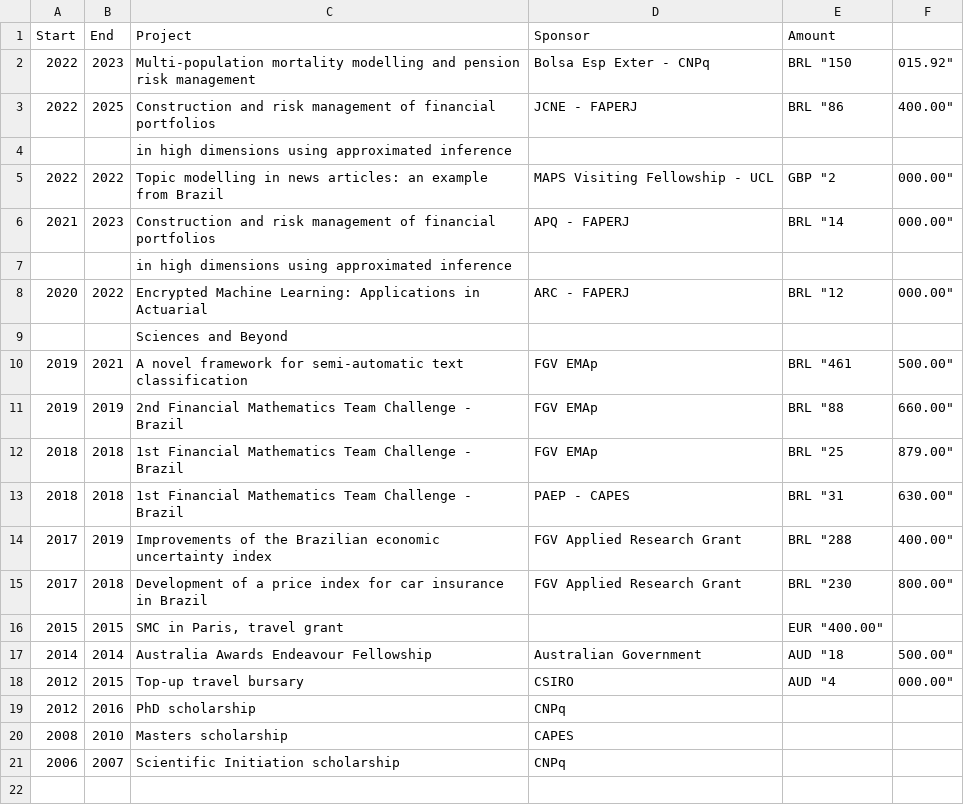
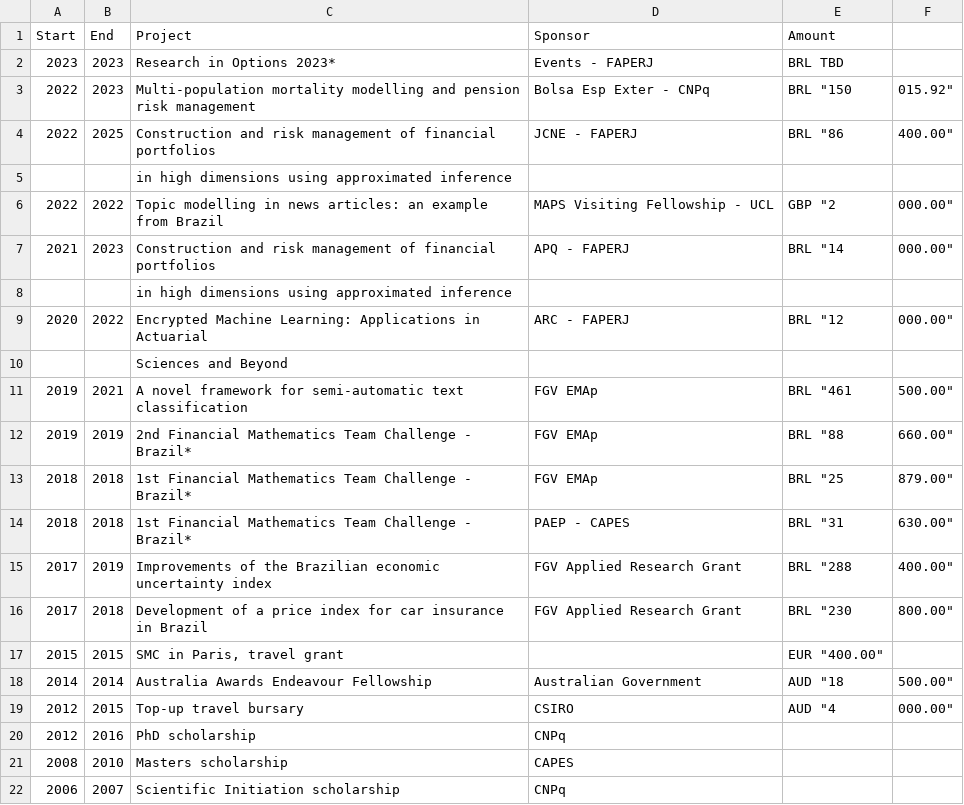
Before and after one commit to rtargino/starter-academic, a CSV file: static/grants.csv, drawn as a sheet.

```diff
--- a/static/grants.csv
+++ b/static/grants.csv
@@ -1,2 +1,3 @@
 Start,End,Project,Sponsor,Amount
+2023,2023,Research in Options 2023*, Events - FAPERJ, BRL TBD
 2022,2023,Multi-population mortality modelling and pension risk management, Bolsa Esp Exter - CNPq, BRL "150,015.92"
@@ -10,5 +11,5 @@ Start,End,Project,Sponsor,Amount
 2019,2021,A novel framework for semi-automatic text classification,FGV EMAp,BRL "461,500.00"
-2019,2019,2nd Financial Mathematics Team Challenge - Brazil,FGV EMAp,BRL "88,660.00"
-2018,2018,1st Financial Mathematics Team Challenge - Brazil,FGV EMAp,BRL "25,879.00"
-2018,2018,1st Financial Mathematics Team Challenge - Brazil,PAEP - CAPES,BRL "31,630.00"
+2019,2019,2nd Financial Mathematics Team Challenge - Brazil*,FGV EMAp,BRL "88,660.00"
+2018,2018,1st Financial Mathematics Team Challenge - Brazil*,FGV EMAp,BRL "25,879.00"
+2018,2018,1st Financial Mathematics Team Challenge - Brazil*,PAEP - CAPES,BRL "31,630.00"
 2017,2019,Improvements of the Brazilian economic uncertainty index,FGV Applied Research Grant,BRL "288,400.00"
```
Also changed, not shown: static/awards.csv, static/students.csv, 4 other files.
